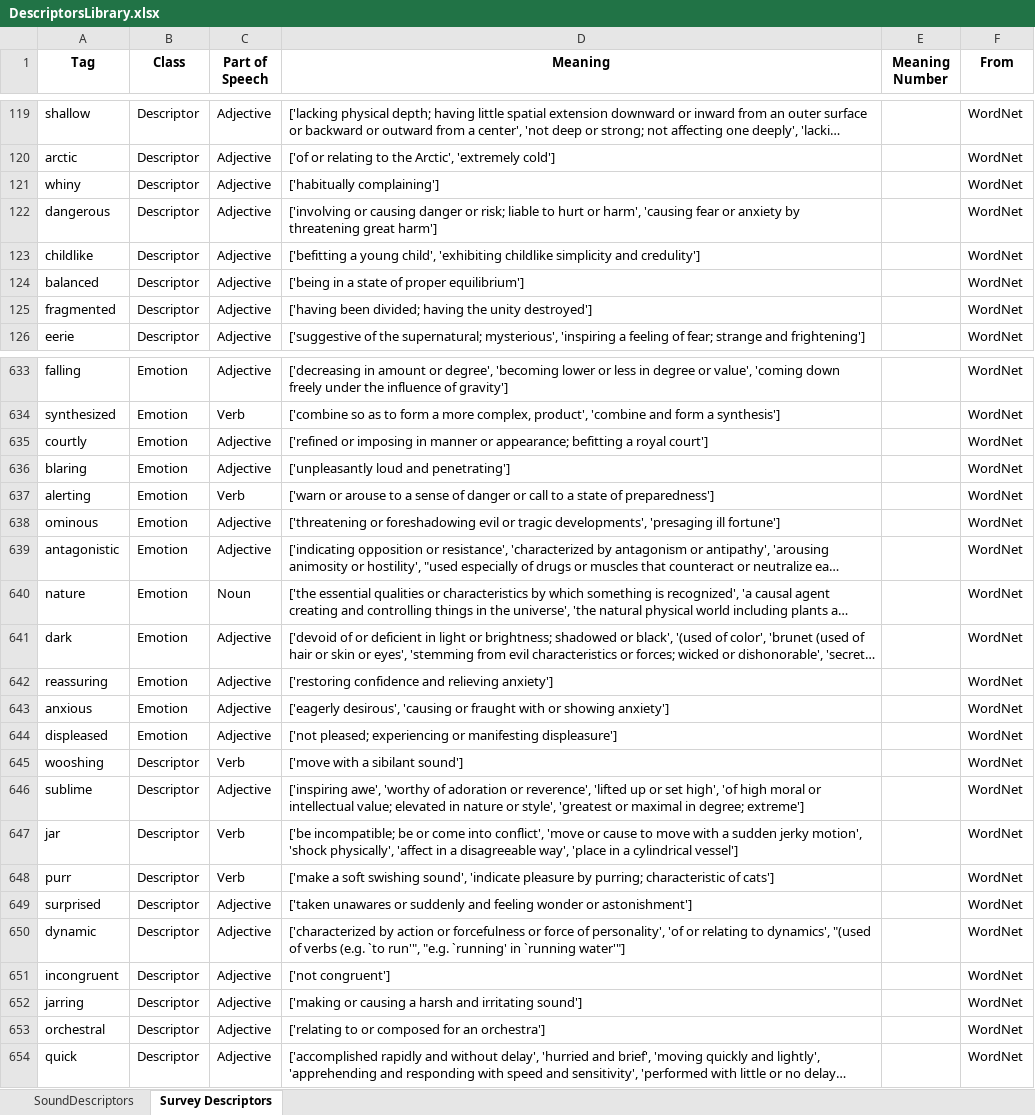
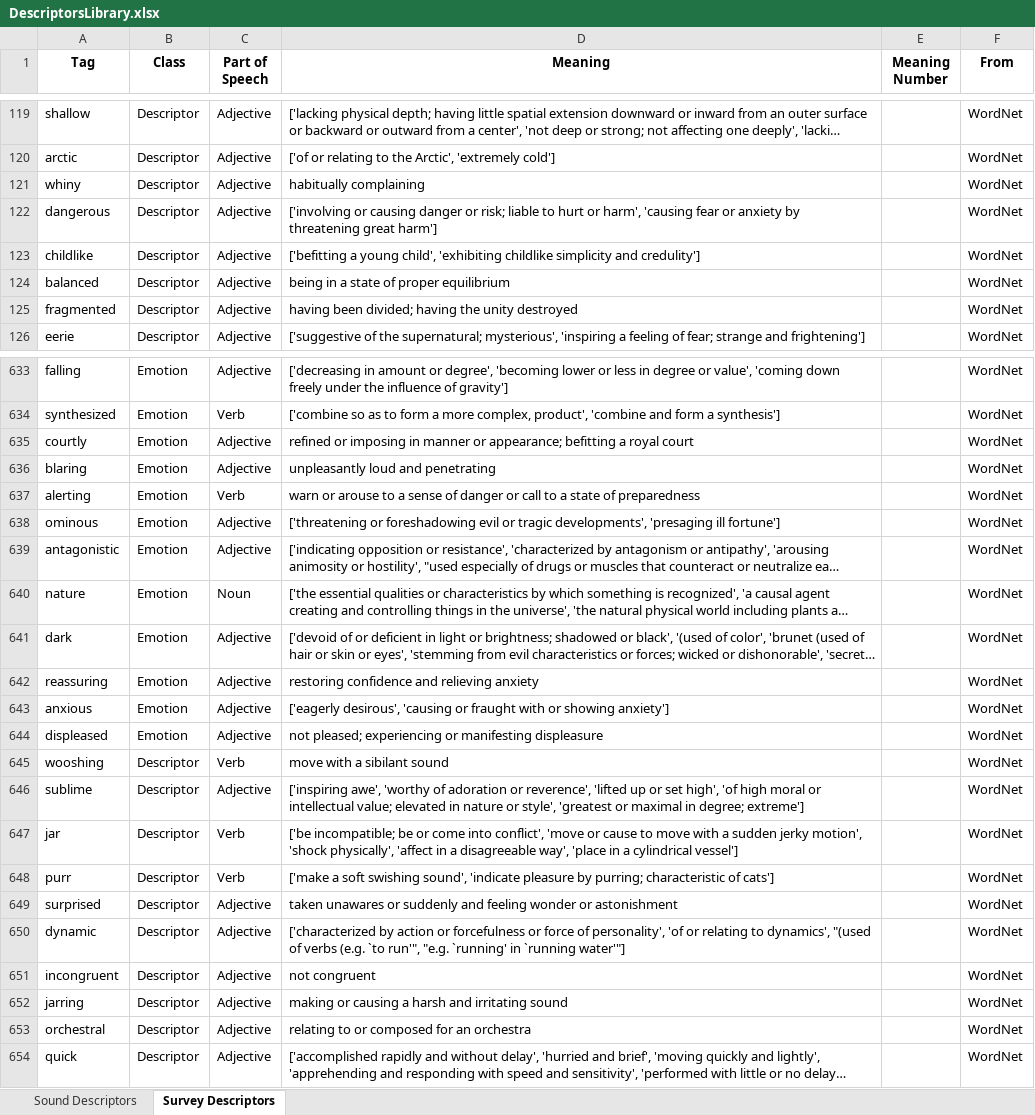
Before and after one commit to jkranabetter/Acoustic-Descriptors, an Excel workbook: data/DescriptorsLibrary.xlsx, sheet Survey Descriptors, drawn as a sheet; only a part is shown, gaps mark what is left out; long unchanged cells end in …; values as stored, in another font and other column widths than the file's, no borders; the diff covers the shown part only; the diff names each change by its address in the sheet, - before the commit and + after, or states it on an @@ line.

```diff
--- a/data/DescriptorsLibrary.xlsx (sheet Survey Descriptors)
+++ b/data/DescriptorsLibrary.xlsx (sheet Survey Descriptors)
-sheet tab: SoundDescriptors
+sheet tab: Sound Descriptors
-D121 (Meaning): ['habitually complaining']
+D121 (Meaning): habitually complaining
-D124 (Meaning): ['being in a state of proper equilibrium']
+D124 (Meaning): being in a state of proper equilibrium
-D125 (Meaning): ['having been divided; having the unity destroyed']
+D125 (Meaning): having been divided; having the unity destroyed
-D635 (Meaning): ['refined or imposing in manner or appearance; befitting a royal court']
+D635 (Meaning): refined or imposing in manner or appearance; befitting a royal court
-D636 (Meaning): ['unpleasantly loud and penetrating']
+D636 (Meaning): unpleasantly loud and penetrating
-D637 (Meaning): ['warn or arouse to a sense of danger or call to a state of preparedness']
+D637 (Meaning): warn or arouse to a sense of danger or call to a state of preparedness
-D642 (Meaning): ['restoring confidence and relieving anxiety']
+D642 (Meaning): restoring confidence and relieving anxiety
-D644 (Meaning): ['not pleased; experiencing or manifesting displeasure']
+D644 (Meaning): not pleased; experiencing or manifesting displeasure
-D645 (Meaning): ['move with a sibilant sound']
+D645 (Meaning): move with a sibilant sound
-D649 (Meaning): ['taken unawares or suddenly and feeling wonder or astonishment']
+D649 (Meaning): taken unawares or suddenly and feeling wonder or astonishment
-D651 (Meaning): ['not congruent']
+D651 (Meaning): not congruent
-D652 (Meaning): ['making or causing a harsh and irritating sound']
+D652 (Meaning): making or causing a harsh and irritating sound
-D653 (Meaning): ['relating to or composed for an orchestra']
+D653 (Meaning): relating to or composed for an orchestra
```
Also changed, not shown: 162 edited cells elsewhere in this sheet, sheet Sound Descriptors, 3 other files.
